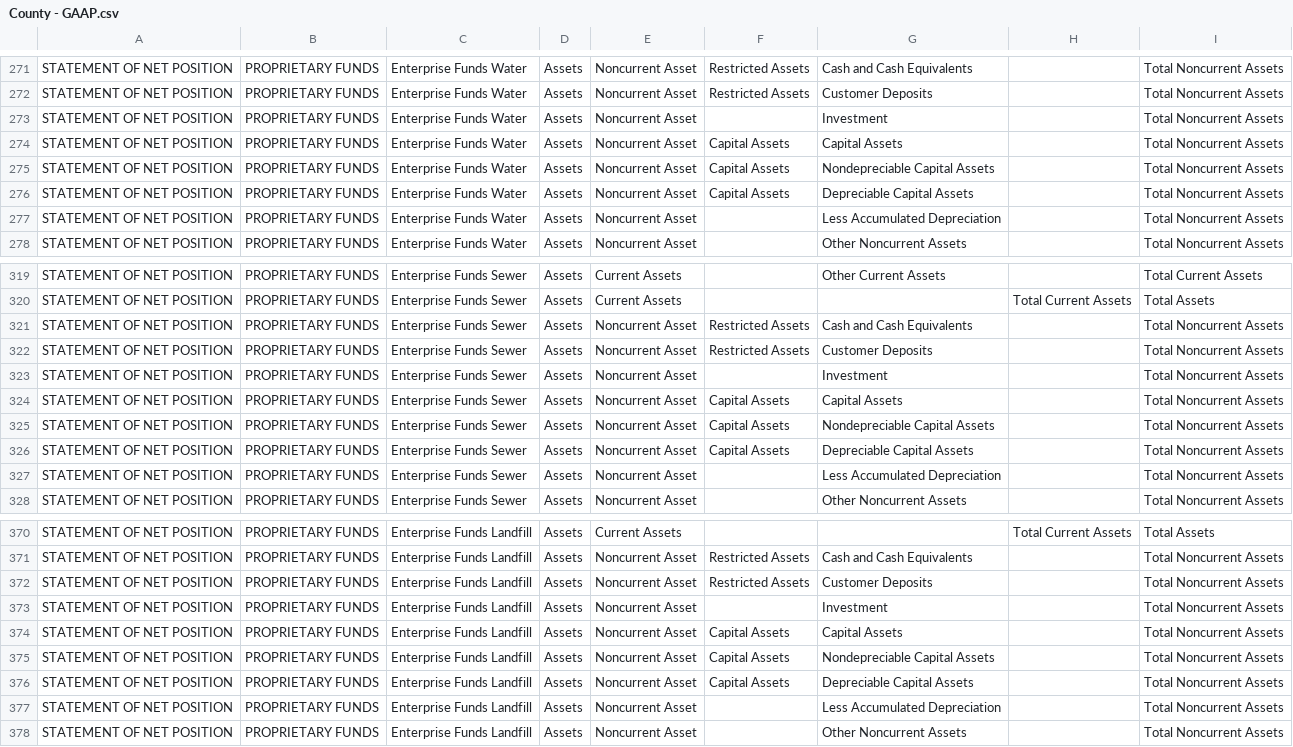
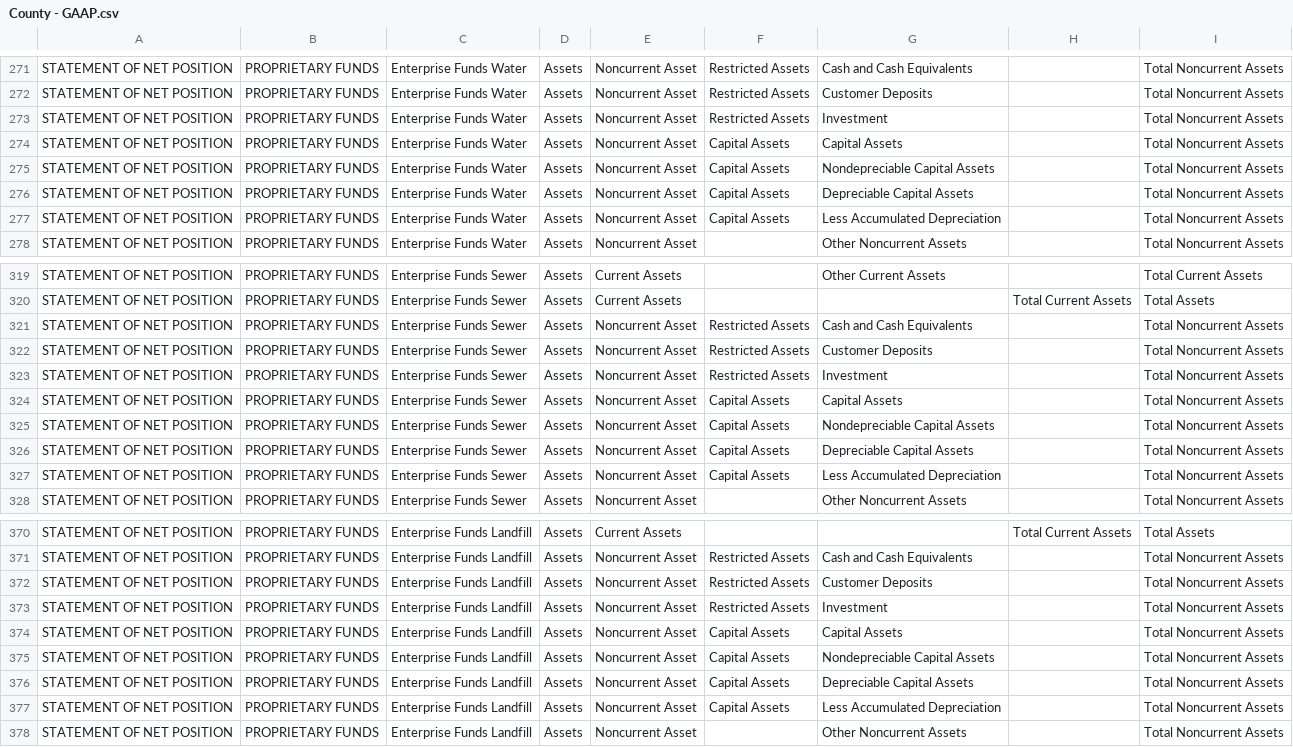
Before and after one commit to bryanschoeff/financial-app-csharp-scaffolding, a CSV file: source/County - GAAP.csv, drawn as a sheet; only a part is shown, gaps mark what is left out.

```diff
--- a/source/County - GAAP.csv
+++ b/source/County - GAAP.csv
@@ -272,3 +272,3 @@ STATEMENT OF NET POSITION,PROPRIETARY FUNDS,Enterprise Funds Water,Assets,Noncur
 STATEMENT OF NET POSITION,PROPRIETARY FUNDS,Enterprise Funds Water,Assets,Noncurrent Asset,Restricted Assets,Customer Deposits,,Total Noncurrent Assets
-STATEMENT OF NET POSITION,PROPRIETARY FUNDS,Enterprise Funds Water,Assets,Noncurrent Asset,,Investment,,Total Noncurrent Assets
+STATEMENT OF NET POSITION,PROPRIETARY FUNDS,Enterprise Funds Water,Assets,Noncurrent Asset,Restricted Assets,Investment,,Total Noncurrent Assets
 STATEMENT OF NET POSITION,PROPRIETARY FUNDS,Enterprise Funds Water,Assets,Noncurrent Asset,Capital Assets,Capital Assets,,Total Noncurrent Assets
@@ -276,3 +276,3 @@ STATEMENT OF NET POSITION,PROPRIETARY FUNDS,Enterprise Funds Water,Assets,Noncur
 STATEMENT OF NET POSITION,PROPRIETARY FUNDS,Enterprise Funds Water,Assets,Noncurrent Asset,Capital Assets,Depreciable Capital Assets,,Total Noncurrent Assets
-STATEMENT OF NET POSITION,PROPRIETARY FUNDS,Enterprise Funds Water,Assets,Noncurrent Asset,,Less  Accumulated Depreciation,,Total Noncurrent Assets
+STATEMENT OF NET POSITION,PROPRIETARY FUNDS,Enterprise Funds Water,Assets,Noncurrent Asset,Capital Assets,Less  Accumulated Depreciation,,Total Noncurrent Assets
 STATEMENT OF NET POSITION,PROPRIETARY FUNDS,Enterprise Funds Water,Assets,Noncurrent Asset,,Other Noncurrent Assets,,Total Noncurrent Assets
@@ -322,3 +322,3 @@ STATEMENT OF NET POSITION,PROPRIETARY FUNDS,Enterprise Funds Sewer,Assets,Noncur
 STATEMENT OF NET POSITION,PROPRIETARY FUNDS,Enterprise Funds Sewer,Assets,Noncurrent Asset,Restricted Assets,Customer Deposits,,Total Noncurrent Assets
-STATEMENT OF NET POSITION,PROPRIETARY FUNDS,Enterprise Funds Sewer,Assets,Noncurrent Asset,,Investment,,Total Noncurrent Assets
+STATEMENT OF NET POSITION,PROPRIETARY FUNDS,Enterprise Funds Sewer,Assets,Noncurrent Asset,Restricted Assets,Investment,,Total Noncurrent Assets
 STATEMENT OF NET POSITION,PROPRIETARY FUNDS,Enterprise Funds Sewer,Assets,Noncurrent Asset,Capital Assets,Capital Assets,,Total Noncurrent Assets
@@ -326,3 +326,3 @@ STATEMENT OF NET POSITION,PROPRIETARY FUNDS,Enterprise Funds Sewer,Assets,Noncur
 STATEMENT OF NET POSITION,PROPRIETARY FUNDS,Enterprise Funds Sewer,Assets,Noncurrent Asset,Capital Assets,Depreciable Capital Assets,,Total Noncurrent Assets
-STATEMENT OF NET POSITION,PROPRIETARY FUNDS,Enterprise Funds Sewer,Assets,Noncurrent Asset,,Less  Accumulated Depreciation,,Total Noncurrent Assets
+STATEMENT OF NET POSITION,PROPRIETARY FUNDS,Enterprise Funds Sewer,Assets,Noncurrent Asset,Capital Assets,Less  Accumulated Depreciation,,Total Noncurrent Assets
 STATEMENT OF NET POSITION,PROPRIETARY FUNDS,Enterprise Funds Sewer,Assets,Noncurrent Asset,,Other Noncurrent Assets,,Total Noncurrent Assets
@@ -372,3 +372,3 @@ STATEMENT OF NET POSITION,PROPRIETARY FUNDS,Enterprise Funds Landfill,Assets,Non
 STATEMENT OF NET POSITION,PROPRIETARY FUNDS,Enterprise Funds Landfill,Assets,Noncurrent Asset,Restricted Assets,Customer Deposits,,Total Noncurrent Assets
-STATEMENT OF NET POSITION,PROPRIETARY FUNDS,Enterprise Funds Landfill,Assets,Noncurrent Asset,,Investment,,Total Noncurrent Assets
+STATEMENT OF NET POSITION,PROPRIETARY FUNDS,Enterprise Funds Landfill,Assets,Noncurrent Asset,Restricted Assets,Investment,,Total Noncurrent Assets
 STATEMENT OF NET POSITION,PROPRIETARY FUNDS,Enterprise Funds Landfill,Assets,Noncurrent Asset,Capital Assets,Capital Assets,,Total Noncurrent Assets
@@ -376,3 +376,3 @@ STATEMENT OF NET POSITION,PROPRIETARY FUNDS,Enterprise Funds Landfill,Assets,Non
 STATEMENT OF NET POSITION,PROPRIETARY FUNDS,Enterprise Funds Landfill,Assets,Noncurrent Asset,Capital Assets,Depreciable Capital Assets,,Total Noncurrent Assets
-STATEMENT OF NET POSITION,PROPRIETARY FUNDS,Enterprise Funds Landfill,Assets,Noncurrent Asset,,Less  Accumulated Depreciation,,Total Noncurrent Assets
+STATEMENT OF NET POSITION,PROPRIETARY FUNDS,Enterprise Funds Landfill,Assets,Noncurrent Asset,Capital Assets,Less  Accumulated Depreciation,,Total Noncurrent Assets
 STATEMENT OF NET POSITION,PROPRIETARY FUNDS,Enterprise Funds Landfill,Assets,Noncurrent Asset,,Other Noncurrent Assets,,Total Noncurrent Assets
```
Also changed, not shown: source/County - Cash.csv, source/County - ModifiedCash.csv, 2 other files.
